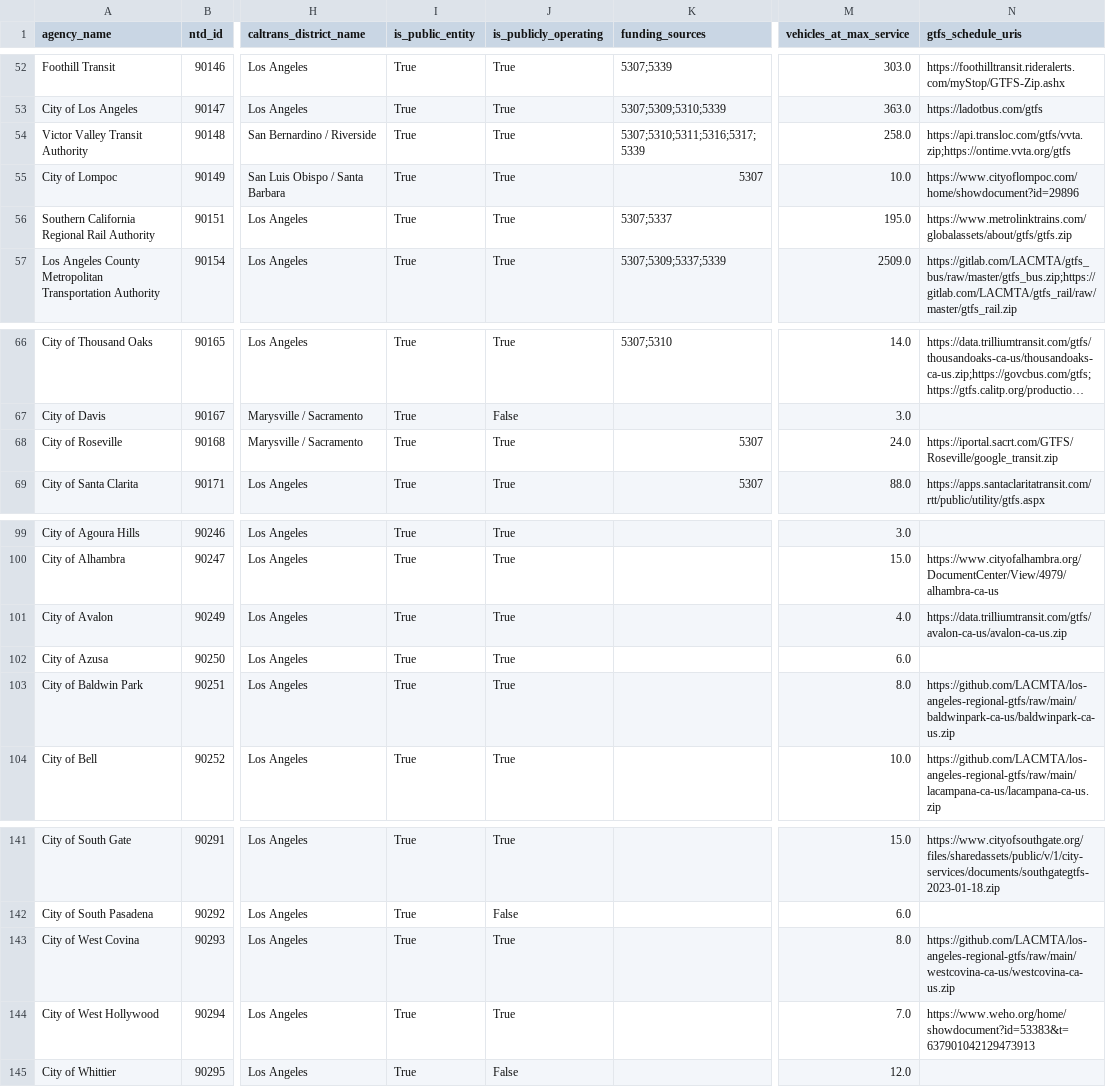
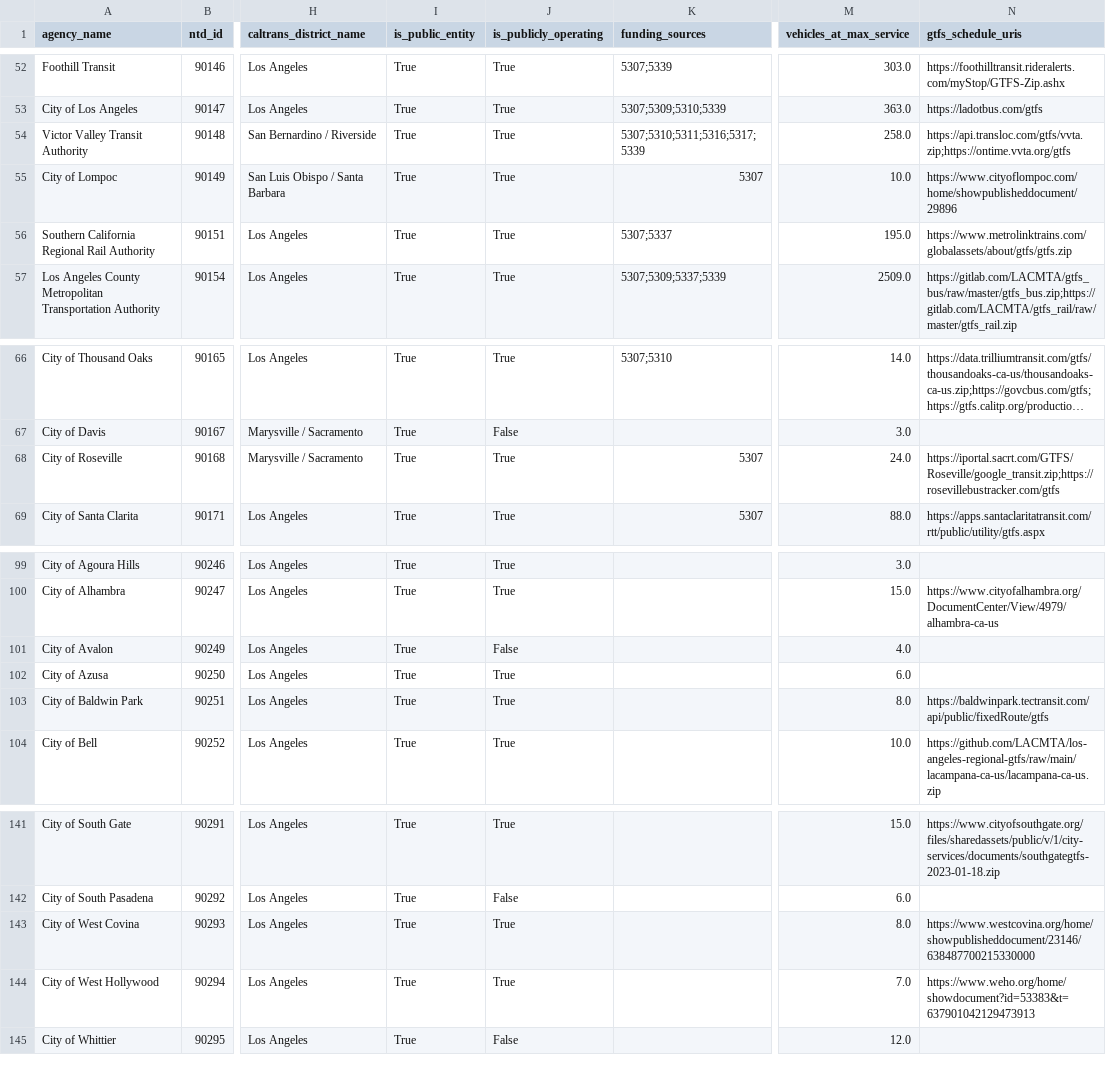
Before and after one commit to cal-itp/mobility-marketplace, a CSV file: src/metadata/providers/providers.csv, drawn as a sheet; only a part is shown, gaps mark what is left out; long unchanged cells end in …; the diff names each change by its address in the sheet, - before the commit and + after, or states it on an @@ line.

```diff
--- a/src/metadata/providers/providers.csv
+++ b/src/metadata/providers/providers.csv
-N55 (gtfs_schedule_uris): https://www.cityoflompoc.com/home/showdocument?id=29896
+N55 (gtfs_schedule_uris): https://www.cityoflompoc.com/home/showpublisheddocument/29896
-N68 (gtfs_schedule_uris): https://iportal.sacrt.com/GTFS/Roseville/google_transit.zip
+N68 (gtfs_schedule_uris): https://iportal.sacrt.com/GTFS/Roseville/google_transit.zip;https://rosevillebustracker.com/gtfs
-J101 (is_publicly_operating): True
+J101 (is_publicly_operating): False
-N101 (gtfs_schedule_uris): https://data.trilliumtransit.com/gtfs/avalon-ca-us/avalon-ca-us.zip
+N101 (gtfs_schedule_uris): (empty)
-N103 (gtfs_schedule_uris): https://github.com/LACMTA/los-angeles-regional-gtfs/raw/main/baldwinpark-ca-us/baldwinpark-ca-us.zip
+N103 (gtfs_schedule_uris): https://baldwinpark.tectransit.com/api/public/fixedRoute/gtfs
-N143 (gtfs_schedule_uris): https://github.com/LACMTA/los-angeles-regional-gtfs/raw/main/westcovina-ca-us/westcovina-ca-us.zip
+N143 (gtfs_schedule_uris): https://www.westcovina.org/home/showpublisheddocument/23146/638487700215330000
```
